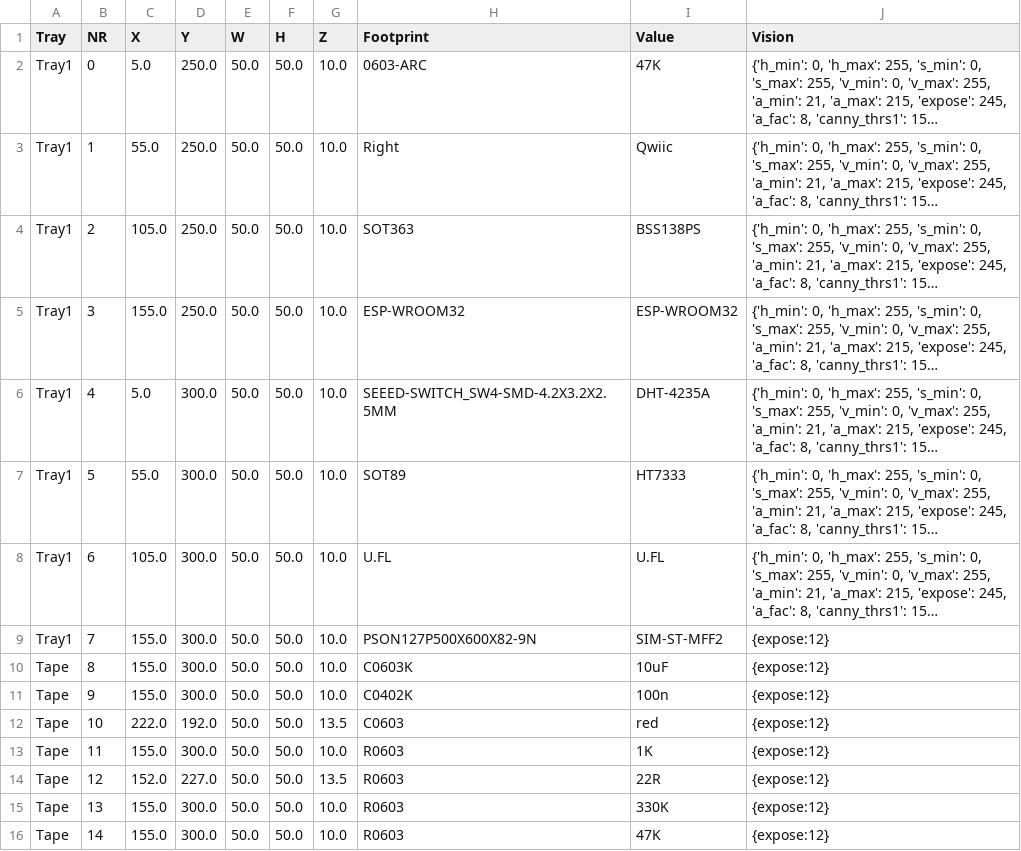
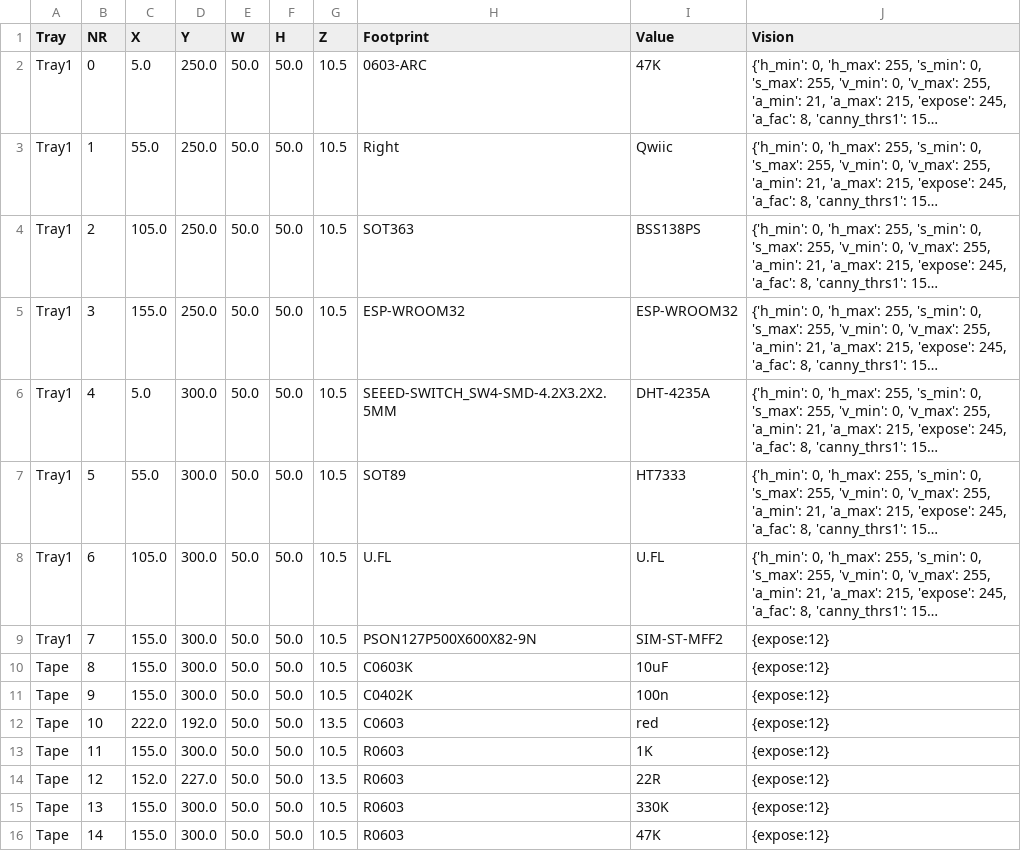
Before and after one commit to noscene/PNP, a CSV file: feeder.csv, drawn as a sheet; long unchanged cells end in …; the diff names each change by its address in the sheet, - before the commit and + after, or states it on an @@ line.

```diff
--- a/feeder.csv
+++ b/feeder.csv
-G2:G11 (Z): 10.0
+G2:G11 (Z): 10.5
-G13 (Z): 10.0
+G13 (Z): 10.5
-G15:G16 (Z): 10.0
+G15:G16 (Z): 10.5
```
Also changed, not shown: 4 other files.
